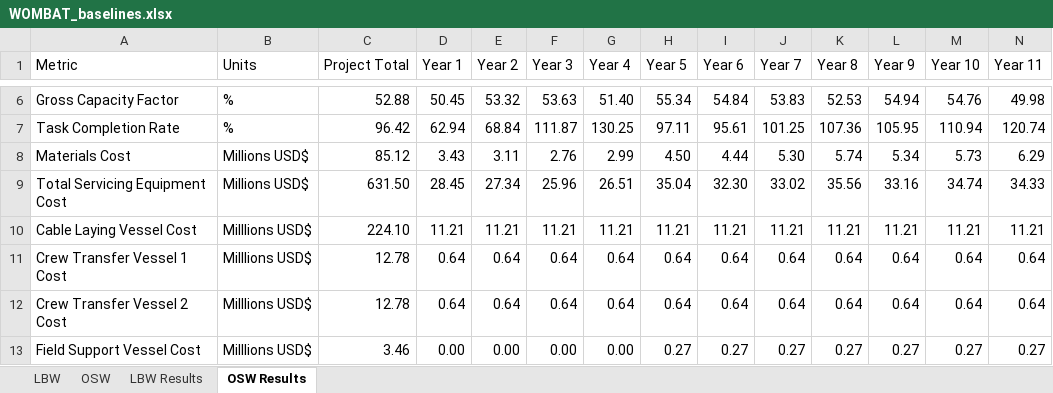
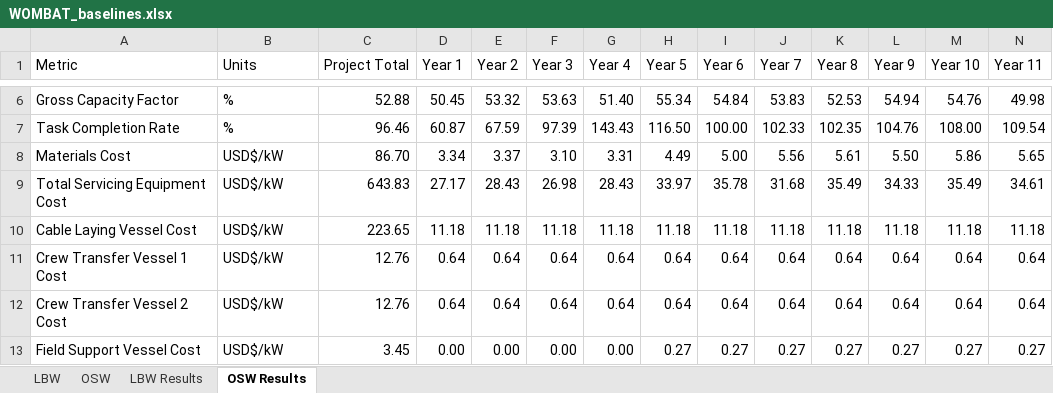
Before and after one commit to WISDEM/WOMBAT, an Excel workbook: examples/WOMBAT_baselines.xlsx, sheet OSW Results, drawn as a sheet; only a part is shown, gaps mark what is left out; values as stored, in another font and other column widths than the file's, no borders; removed rows and columns are numbered as before the commit, all else as after; rows hold the shown columns only; the diff covers the shown part only; the diff names each change by its address in the sheet, - before the commit and + after, or states it on an @@ line.

```diff
--- a/examples/WOMBAT_baselines.xlsx (sheet OSW Results)
+++ b/examples/WOMBAT_baselines.xlsx (sheet OSW Results)
-C7 (Project Total): 96.42
+C7 (Project Total): 96.46
-D7 (Year 1): 62.94
+D7 (Year 1): 60.87
-E7 (Year 2): 68.84
+E7 (Year 2): 67.59
-F7 (Year 3): 111.87
+F7 (Year 3): 97.39
-G7 (Year 4): 130.25
+G7 (Year 4): 143.43
-H7 (Year 5): 97.11
+H7 (Year 5): 116.50
-I7 (Year 6): 95.61
+I7 (Year 6): 100.00
-J7 (Year 7): 101.25
+J7 (Year 7): 102.33
-K7 (Year 8): 107.36
+K7 (Year 8): 102.35
-L7 (Year 9): 105.95
+L7 (Year 9): 104.76
-M7 (Year 10): 110.94
+M7 (Year 10): 108.00
-N7 (Year 11): 120.74
+N7 (Year 11): 109.54
-row 8: Materials Cost | Millions USD$ | 85.12 | 3.43 | 3.11 | 2.76 | 2.99 | 4.50 | 4.44 | 5.30 | 5.74 | 5.34 | 5.73 | 6.29
-row 9: Total Servicing Equipment Cost | Millions USD$ | 631.50 | 28.45 | 27.34 | 25.96 | 26.51 | 35.04 | 32.30 | 33.02 | 35.56 | 33.16 | 34.74 | 34.33
-row 10: Cable Laying Vessel Cost | Milllions USD$ | 224.10 | 11.21 | 11.21 | 11.21 | 11.21 | 11.21 | 11.21 | 11.21 | 11.21 | 11.21 | 11.21 | 11.21
+row 8: Materials Cost | USD$/kW | 86.70 | 3.34 | 3.37 | 3.10 | 3.31 | 4.49 | 5.00 | 5.56 | 5.61 | 5.50 | 5.86 | 5.65
+row 9: Total Servicing Equipment Cost | USD$/kW | 643.83 | 27.17 | 28.43 | 26.98 | 28.43 | 33.97 | 35.78 | 31.68 | 35.49 | 34.33 | 35.49 | 34.61
+row 10: Cable Laying Vessel Cost | USD$/kW | 223.65 | 11.18 | 11.18 | 11.18 | 11.18 | 11.18 | 11.18 | 11.18 | 11.18 | 11.18 | 11.18 | 11.18
-B11:B13 (Units): Milllions USD$
+B11:B13 (Units): USD$/kW
-C11:C12 (Project Total): 12.78
+C11:C12 (Project Total): 12.76
-C13 (Project Total): 3.46
+C13 (Project Total): 3.45
```
Also changed, not shown: 1 added row, 1 removed row and 128 edited cells elsewhere in this sheet, sheet LBW Results, 1 other file.
